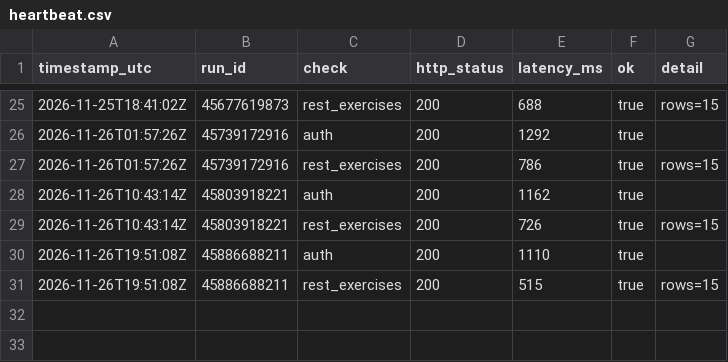
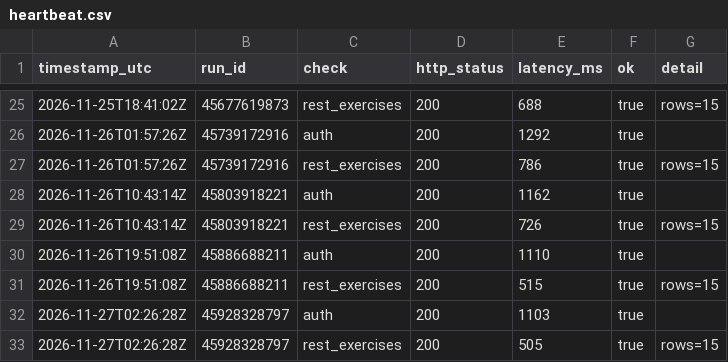
Before and after one commit to MahdiMahin/gym-workout-tracker, a CSV file: metrics/heartbeat.csv, drawn as a sheet; only a part is shown, gaps mark what is left out; the diff names each change by its address in the sheet, - before the commit and + after, or states it on an @@ line.

```diff
--- a/metrics/heartbeat.csv
+++ b/metrics/heartbeat.csv
+row 32: 2026-11-27T02:26:28Z | 45928328797 | auth | 200 | 1103 | true
+row 33: 2026-11-27T02:26:28Z | 45928328797 | rest_exercises | 200 | 505 | true | rows=15
```
